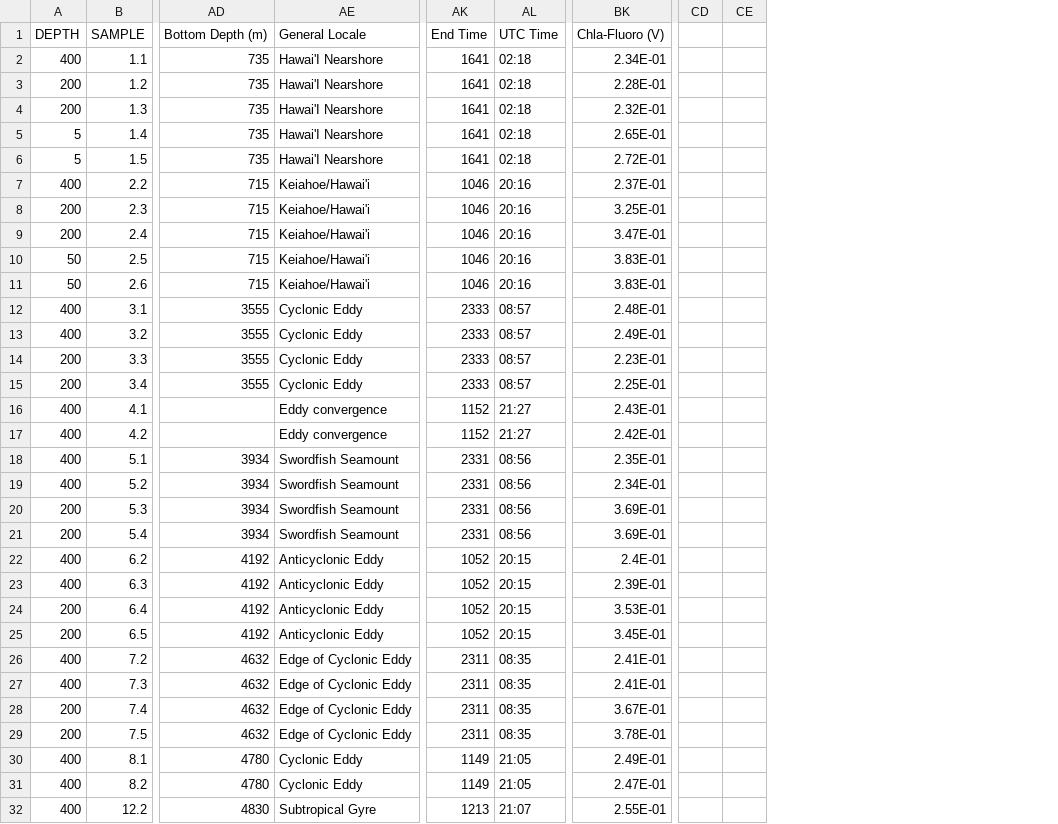
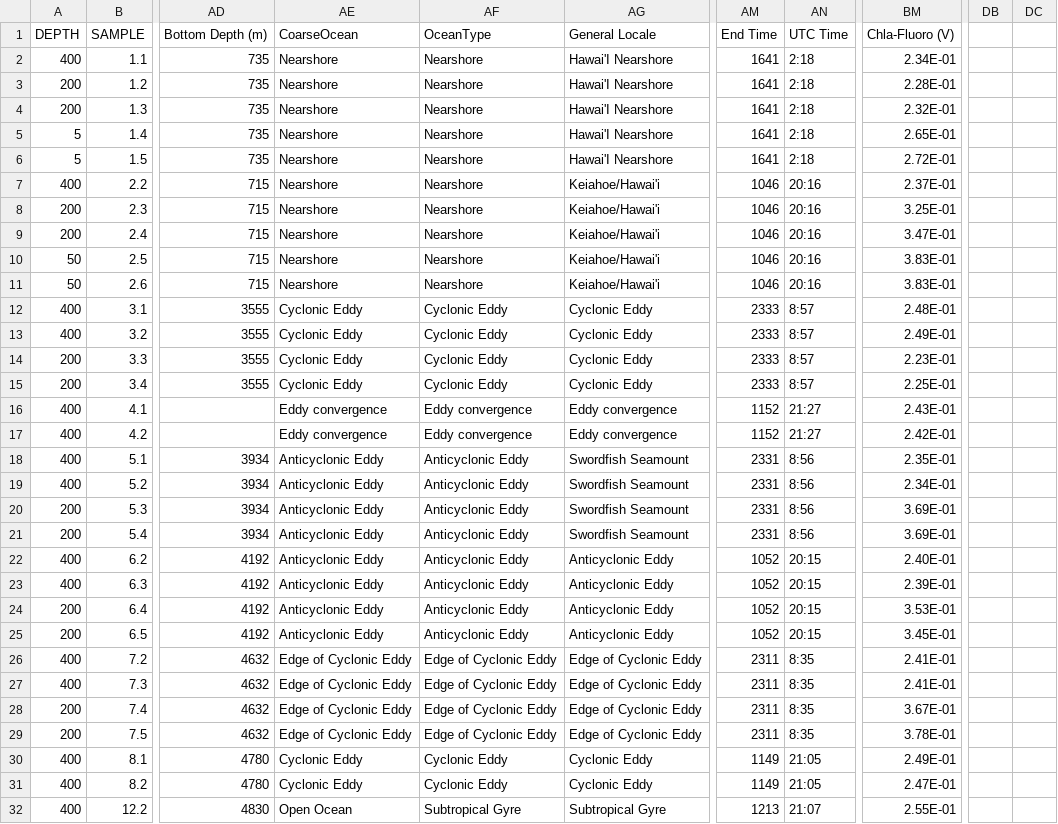
Before and after one commit to sydneyschmitter/teamedna, a CSV file: metadata.csv, drawn as a sheet; only a part is shown, gaps mark what is left out; removed rows and columns are numbered as before the commit, all else as after; the diff covers the shown part only; the diff names each change by its address in the sheet, - before the commit and + after, or states it on an @@ line.

```diff
--- a/metadata.csv
+++ b/metadata.csv
+column AE, rows 1-32: CoarseOcean | Nearshore | Nearshore | Nearshore | Nearshore | Nearshore | Nearshore | Nearshore | Nearshore | Nearshore | Nearshore | Cyclonic Eddy | Cyclonic Eddy | Cyclonic Eddy | Cyclonic Eddy | Eddy convergence | Eddy convergence | Anticyclonic Eddy | Anticyclonic Eddy | Anticyclonic Eddy | Anticyclonic Eddy | Anticyclonic Eddy | Anticyclonic Eddy | Anticyclonic Eddy | Anticyclonic Eddy | Edge of Cyclonic Eddy | Edge of Cyclonic Eddy | Edge of Cyclonic Eddy | Edge of Cyclonic Eddy | Cyclonic Eddy | Cyclonic Eddy | Open Ocean
+column AF, rows 1-32: OceanType | Nearshore | Nearshore | Nearshore | Nearshore | Nearshore | Nearshore | Nearshore | Nearshore | Nearshore | Nearshore | Cyclonic Eddy | Cyclonic Eddy | Cyclonic Eddy | Cyclonic Eddy | Eddy convergence | Eddy convergence | Anticyclonic Eddy | Anticyclonic Eddy | Anticyclonic Eddy | Anticyclonic Eddy | Anticyclonic Eddy | Anticyclonic Eddy | Anticyclonic Eddy | Anticyclonic Eddy | Edge of Cyclonic Eddy | Edge of Cyclonic Eddy | Edge of Cyclonic Eddy | Edge of Cyclonic Eddy | Cyclonic Eddy | Cyclonic Eddy | Subtropical Gyre
-column CD, empty
-column CE, empty
+column DB, empty
+column DC, empty
-AN2:AN6: 02:18
+AN2:AN6: 2:18
-AN12:AN15: 08:57
+AN12:AN15: 8:57
-AN18:AN21: 08:56
+AN18:AN21: 8:56
-BM22: 2.4E-01
+BM22: 2.40E-01
-AN26:AN29: 08:35
+AN26:AN29: 8:35
```
Also changed, not shown: 4 edited cells elsewhere in this file, 14 other files.
